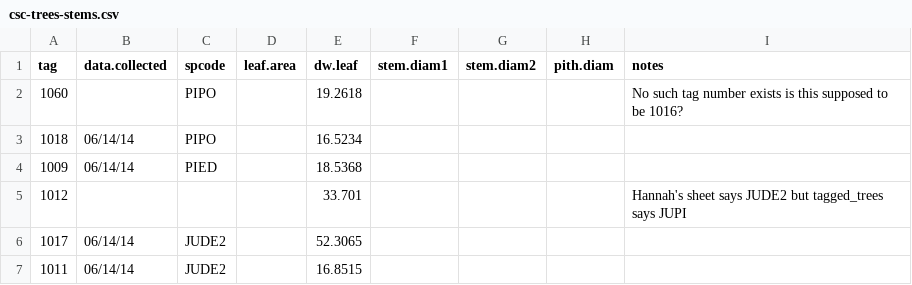
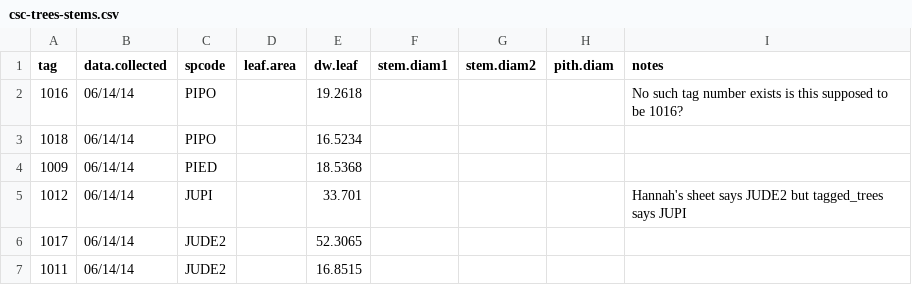
Before and after one commit to schwilklab/CSC-sky-island-forest, a CSV file: data/conductance/csc-trees-stems.csv, drawn as a sheet.

Commit message:
Fix #5
Email from Tailor:

I double checked Hannah's data with my data to see if I entered the species
codes wrong. She must have accidentally written down JUDE2 for 1012 when the
paper I gave her says JUPI ... As for the number 1060 she entered I'm thinking
she meant 1016? The species matches 1016.

```diff
--- a/data/conductance/csc-trees-stems.csv
+++ b/data/conductance/csc-trees-stems.csv
@@ -1,6 +1,6 @@
 tag,data.collected,spcode,leaf.area,dw.leaf,stem.diam1,stem.diam2,pith.diam,notes
-1060,,PIPO,,19.2618,,,,No such tag number exists is this supposed to be 1016?
+1016,06/14/14,PIPO,,19.2618,,,,No such tag number exists is this supposed to be 1016?
 1018,06/14/14,PIPO,,16.5234,,,,
 1009,06/14/14,PIED,,18.5368,,,,
-1012,,,,33.701,,,,Hannah's sheet says JUDE2 but tagged_trees says JUPI
+1012,06/14/14,JUPI,,33.701,,,,Hannah's sheet says JUDE2 but tagged_trees says JUPI
 1017,06/14/14,JUDE2,,52.3065,,,,
```
